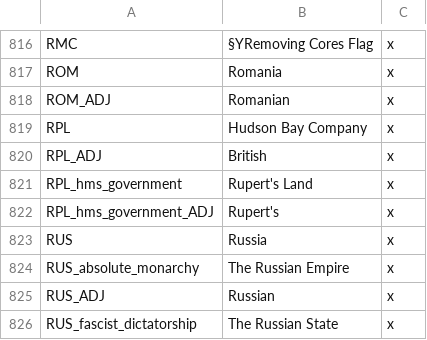
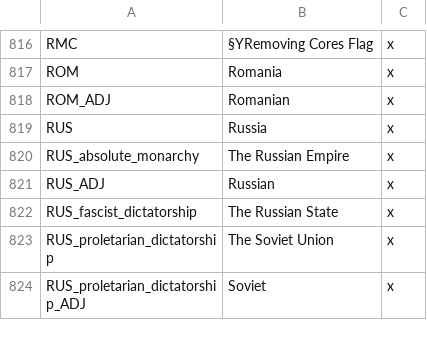
Before and after one commit to lilp123a/Victoria-Universalis-Fork, a CSV file: Victoria Universalis Fork/localisation/Countries.csv, drawn as a sheet; only a part is shown, gaps mark what is left out; the shorter side is filled out with more unchanged rows.

Commit message:
Remove Hudson's Bay Company

```diff
--- a/Victoria Universalis Fork/localisation/Countries.csv
+++ b/Victoria Universalis Fork/localisation/Countries.csv
@@ -818,6 +818,2 @@ ROM;Romania;x
 ROM_ADJ;Romanian;x
-RPL;Hudson Bay Company;x
-RPL_ADJ;British;x
-RPL_hms_government;Rupert's Land;x
-RPL_hms_government_ADJ;Rupert's;x
 RUS;Russia;x
```
Also changed, not shown: 52 other files.
